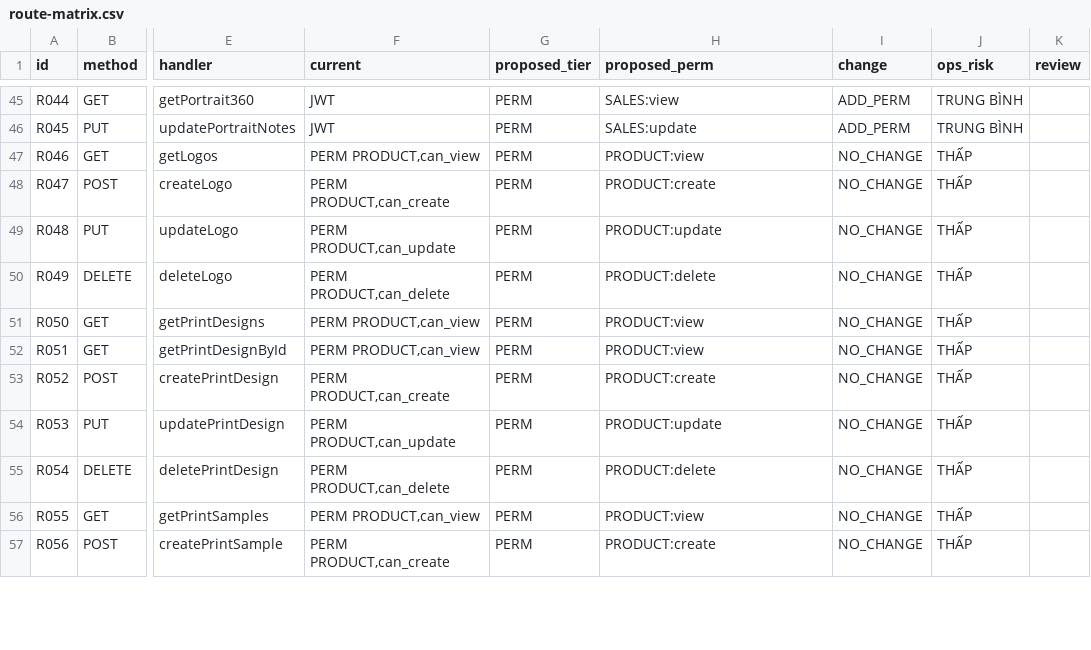
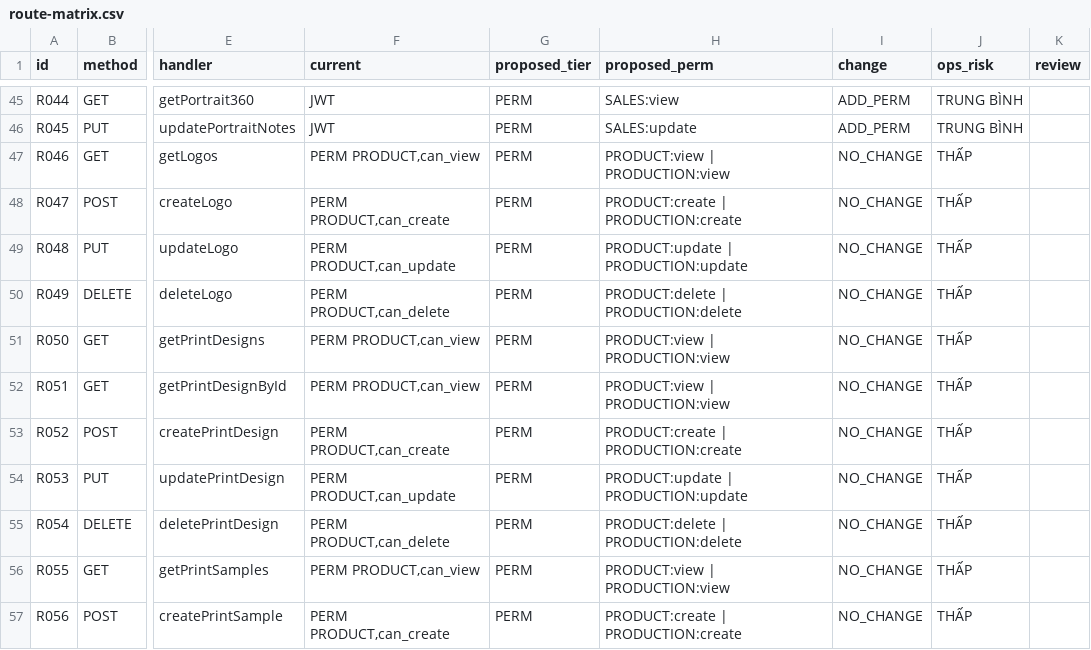
Before and after one commit to residoken-wq/hula-erp, a CSV file: docs/rbac_v2/route-matrix.csv, drawn as a sheet; only a part is shown, gaps mark what is left out; the diff covers the shown part only; the diff names each change by its address in the sheet, - before the commit and + after, or states it on an @@ line.

Commit message:
fix(rbac): make route-matrix an enforced spec with tier and perm checking (F1)

```diff
--- a/docs/rbac_v2/route-matrix.csv
+++ b/docs/rbac_v2/route-matrix.csv
-H47 (proposed_perm): PRODUCT:view
+H47 (proposed_perm): PRODUCT:view | PRODUCTION:view
-H48 (proposed_perm): PRODUCT:create
+H48 (proposed_perm): PRODUCT:create | PRODUCTION:create
-H49 (proposed_perm): PRODUCT:update
+H49 (proposed_perm): PRODUCT:update | PRODUCTION:update
-H50 (proposed_perm): PRODUCT:delete
+H50 (proposed_perm): PRODUCT:delete | PRODUCTION:delete
-H51:H52 (proposed_perm): PRODUCT:view
+H51:H52 (proposed_perm): PRODUCT:view | PRODUCTION:view
-H53 (proposed_perm): PRODUCT:create
+H53 (proposed_perm): PRODUCT:create | PRODUCTION:create
-H54 (proposed_perm): PRODUCT:update
+H54 (proposed_perm): PRODUCT:update | PRODUCTION:update
-H55 (proposed_perm): PRODUCT:delete
+H55 (proposed_perm): PRODUCT:delete | PRODUCTION:delete
-H56 (proposed_perm): PRODUCT:view
+H56 (proposed_perm): PRODUCT:view | PRODUCTION:view
-H57 (proposed_perm): PRODUCT:create
+H57 (proposed_perm): PRODUCT:create | PRODUCTION:create
```
Also changed, not shown: 17 edited cells elsewhere in this file, 1 other file.
